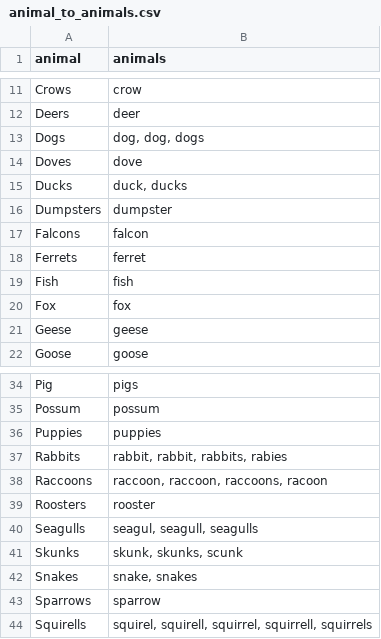
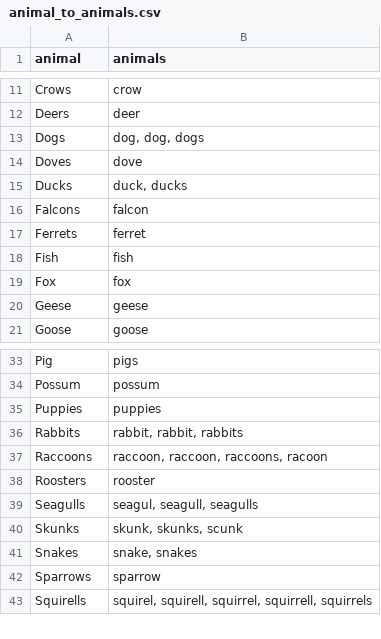
Before and after one commit to BU-Spark/ds-boston-311-animal-reports, a CSV file: sp24-team-d/Datasets/animal_to_animals.csv, drawn as a sheet; only a part is shown, gaps mark what is left out.

Commit message:
Minor changes to animal extraction

```diff
--- a/sp24-team-d/Datasets/animal_to_animals.csv
+++ b/sp24-team-d/Datasets/animal_to_animals.csv
@@ -15,3 +15,2 @@ Doves,dove
 Ducks,"duck, ducks"
-Dumpsters,dumpster
 Falcons,falcon
@@ -36,3 +35,3 @@ Possum,possum
 Puppies,puppies
-Rabbits,"rabbit, rabbit, rabbits, rabies"
+Rabbits,"rabbit, rabbit, rabbits"
 Raccoons,"raccoon, raccoon, raccoons, racoon"
```
Also changed, not shown: 1 other file.
